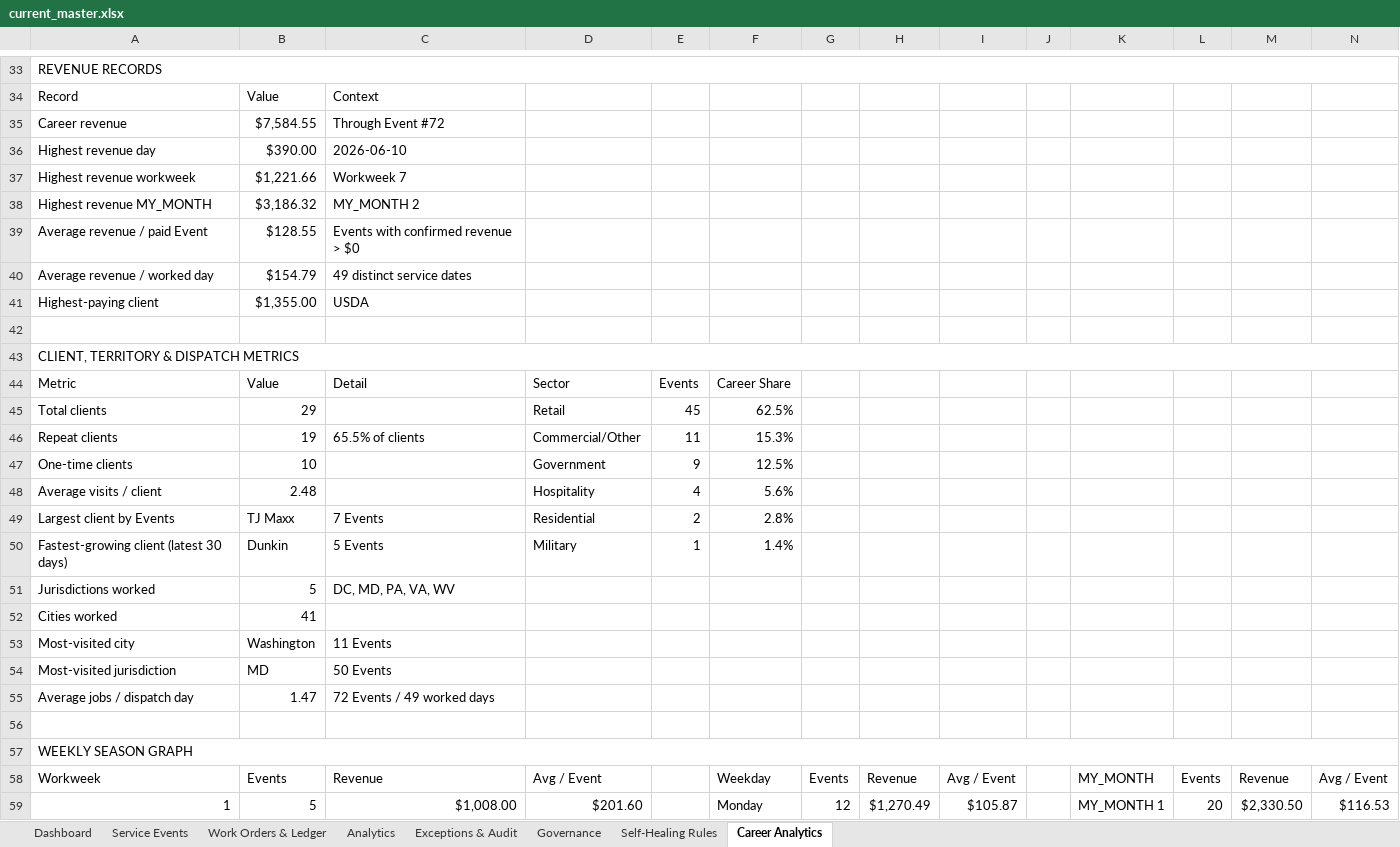
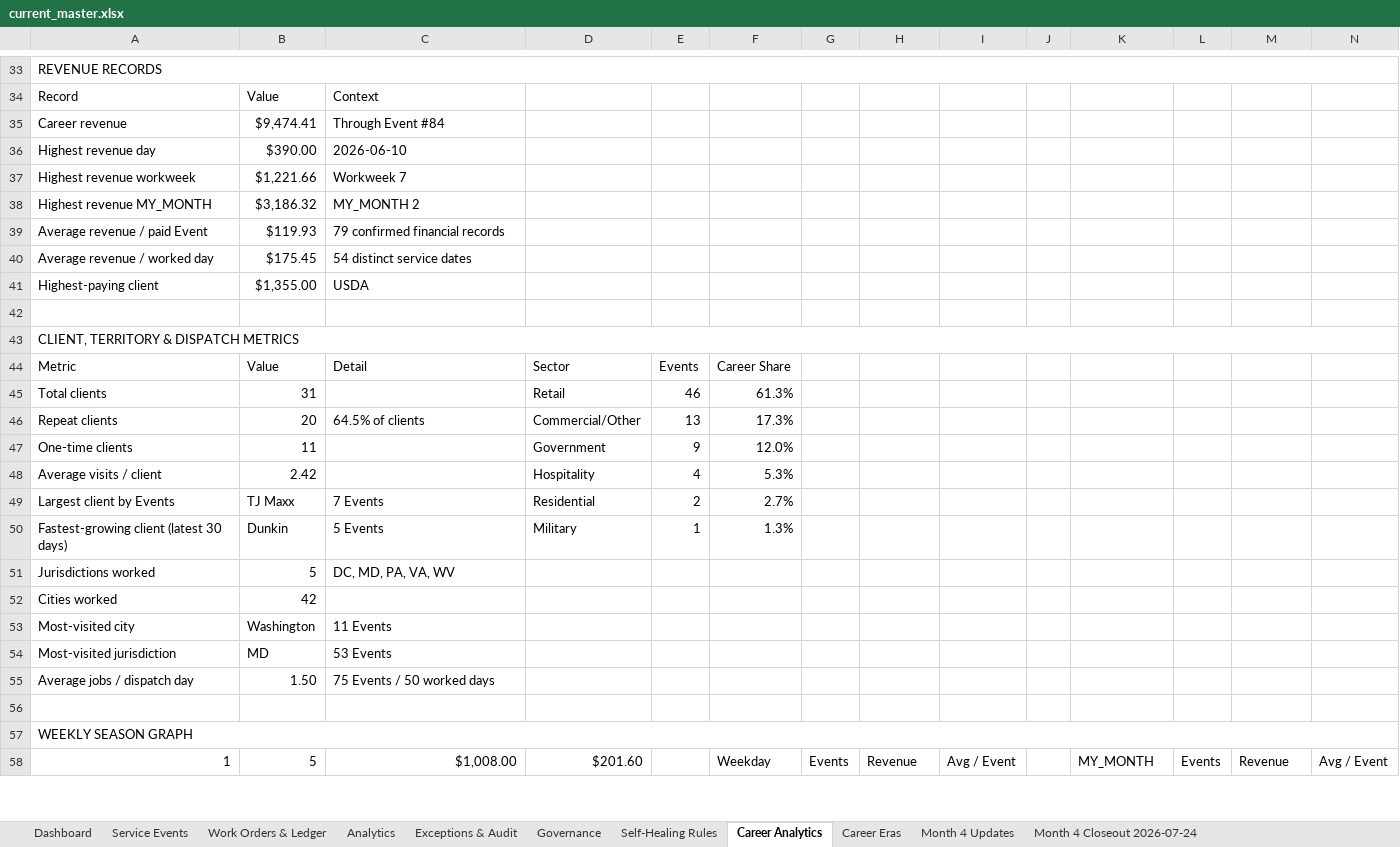
Before and after one commit to BehrHub/Barrister, an Excel workbook: data/current_master.xlsx, sheet Career Analytics, drawn as a sheet; only a part is shown, gaps mark what is left out; values as stored, in another font and other column widths than the file's, no cell formats; charts and pictures and conditional formats not drawn; removed rows and columns are numbered as before the commit, all else as after; the diff covers the shown part only; the diff names each change by its address in the sheet, - before the commit and + after, or states it on an @@ line.

```diff
--- a/data/current_master.xlsx (sheet Career Analytics)
+++ b/data/current_master.xlsx (sheet Career Analytics)
+sheet tab: Career Eras
+sheet tab: Month 4 Updates
+sheet tab: Month 4 Closeout 2026-07-24
-B35: $7,584.55
+B35: $9,474.41
-C35: Through Event #72
+C35: Through Event #84
-B39: $128.55
+B39: $119.93
-C39: Events with confirmed revenue > $0
+C39: 79 confirmed financial records
-B40: $154.79
+B40: $175.45
-C40: 49 distinct service dates
+C40: 54 distinct service dates
-B45: 29
+B45: 31
-E45: 45
+E45: 46
-F45: 62.5%
+F45: 61.3%
-B46: 19
+B46: 20
-C46: 65.5% of clients
+C46: 64.5% of clients
-E46: 11
+E46: 13
-F46: 15.3%
+F46: 17.3%
-B47: 10
+B47: 11
-F47: 12.5%
+F47: 12.0%
-B48: 2.48
+B48: 2.42
-F48: 5.6%
+F48: 5.3%
-F49: 2.8%
+F49: 2.7%
-F50: 1.4%
+F50: 1.3%
-B52: 41
+B52: 42
-C54: 50 Events
+C54: 53 Events
-B55: 1.47
+B55: 1.50
-C55: 72 Events / 49 worked days
+C55: 75 Events / 50 worked days
-row 58: Workweek | Events | Revenue | Avg / Event |  | Weekday | Events | Revenue | Avg / Event |  | MY_MONTH | Events | Revenue | Avg / Event
-F58: Monday
+F58: Weekday
-G58: 12
+G58: Events
-H58: $1,270.49
+H58: Revenue
-I58: $105.87
+I58: Avg / Event
-K58: MY_MONTH 1
+K58: MY_MONTH
-L58: 20
+L58: Events
-M58: $2,330.50
+M58: Revenue
-N58: $116.53
+N58: Avg / Event
```
Also changed, not shown: 5 added rows, 1 removed row, 79 edited cells and merged cells elsewhere in this sheet, sheet Work Orders & Ledger, sheet Service Events, sheet Analytics, sheet Dashboard, sheet Exceptions & Audit, sheet Governance, 1 more sheet, cell formats, formulas that keep their value, charts or pictures, 1 other file.
